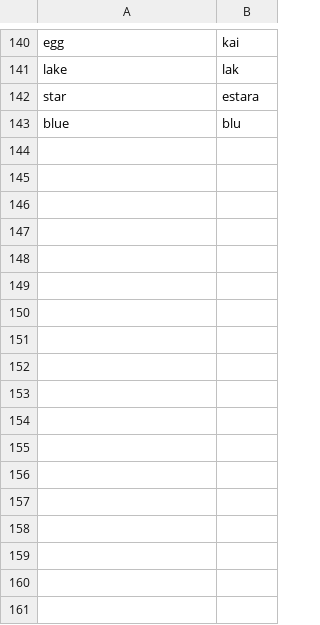
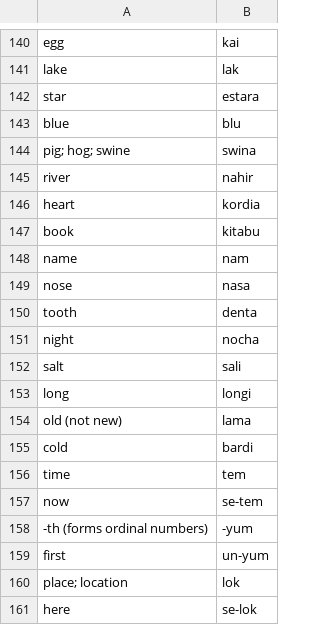
Before and after one commit to ChristianSi/komusan, a CSV file: data/dict.csv, drawn as a sheet; only a part is shown, gaps mark what is left out.

```diff
--- a/data/dict.csv
+++ b/data/dict.csv
@@ -143 +143,19 @@ star,estara
 blue,blu
+pig; hog; swine,swina
+river,nahir
+heart,kordia
+book,kitabu
+name,nam
+nose,nasa
+tooth,denta
+night,nocha
+salt,sali
+long,longi
+old (not new),lama
+cold,bardi
+time,tem
+now,se-tem
+-th (forms ordinal numbers),-yum
+first,un-yum
+place; location,lok
+here,se-lok
```
Also changed, not shown: 4 other files.
